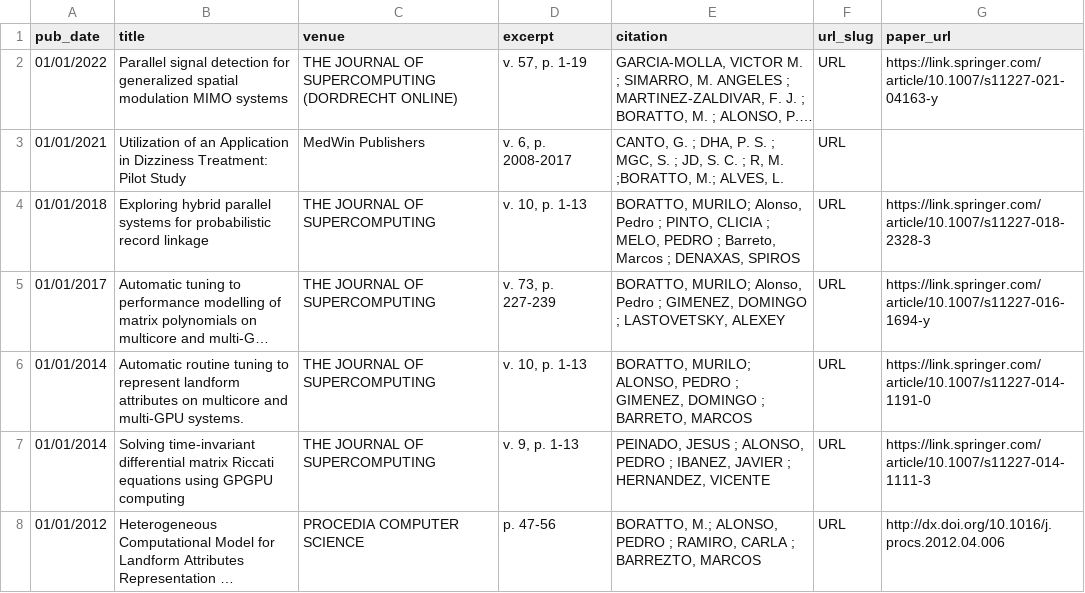
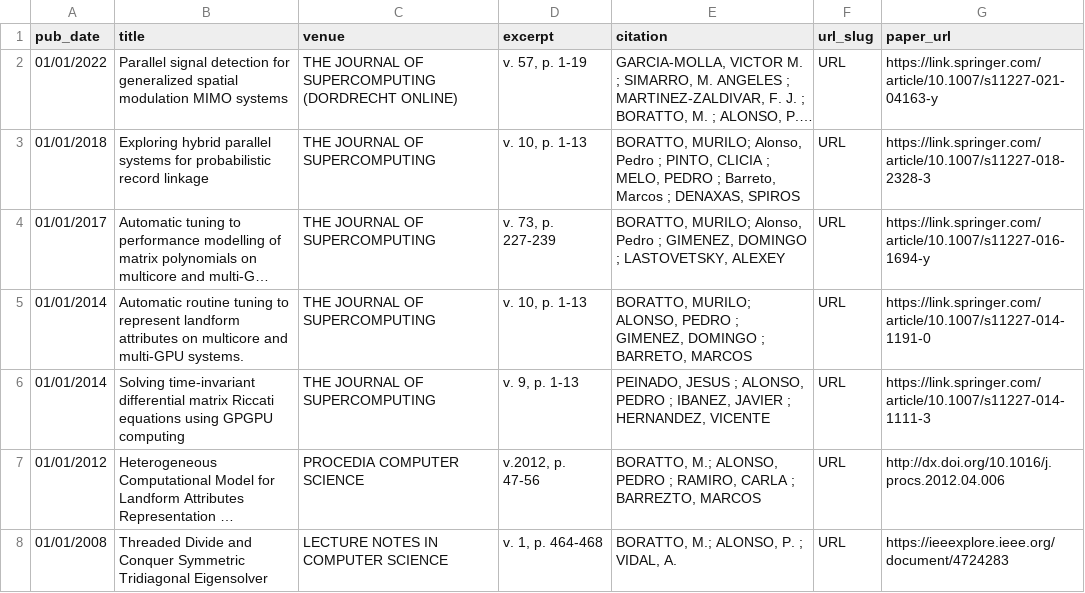
Before and after one commit to muriloboratto/muriloboratto.github.io, a TSV file: markdown_generator/publications.tsv, drawn as a sheet; long unchanged cells end in …; removed rows and columns are numbered as before the commit, all else as after; the diff names each change by its address in the sheet, - before the commit and + after, or states it on an @@ line.

```diff
--- a/markdown_generator/publications.tsv
+++ b/markdown_generator/publications.tsv
-row 3: 01/01/2021 | Utilization of an Application in Dizziness Treatment: Pilot Study | MedWin Publishers | v. 6, p. 2008-2017 | CANTO, G. ; DHA, P. S. ; MGC, S. ; JD, S. C. ; R, M. ;BORATTO, M.; ALVES, L. | URL
-D7 (excerpt): p. 47-56
+D7 (excerpt): v.2012, p. 47-56
+row 8: 01/01/2008 | Threaded Divide and Conquer Symmetric Tridiagonal Eigensolver | LECTURE NOTES IN COMPUTER SCIENCE | v. 1, p. 464-468 | BORATTO, M.; ALONSO, P. ; VIDAL, A. | URL | https://ieeexplore.ieee.org/document/4724283
```
Also changed, not shown: 3 other files.
